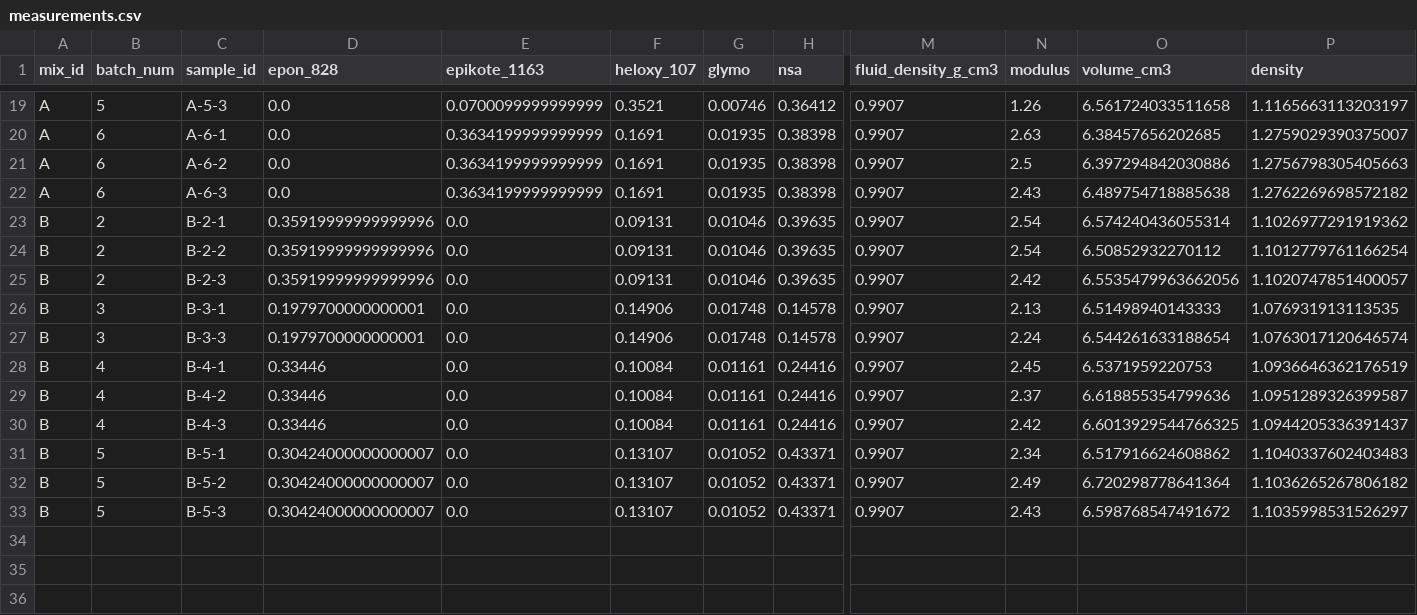
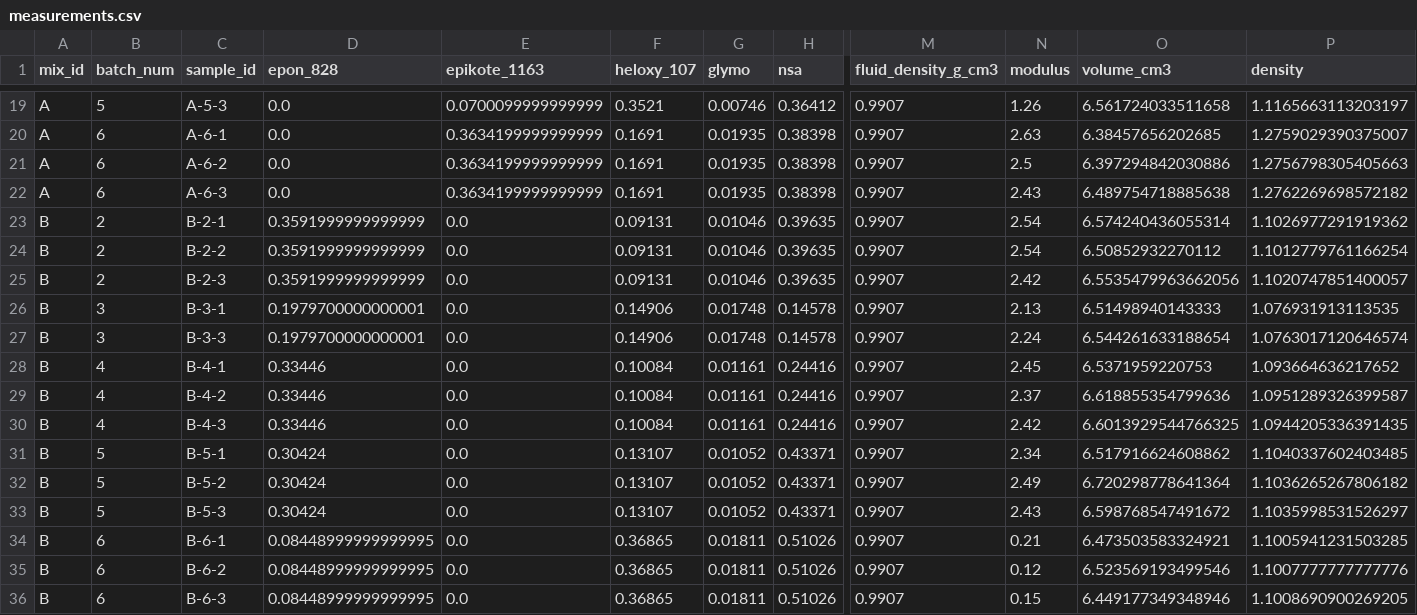
Before and after one commit to xcmaddog/epoxy_bo, a CSV file: data/measurements.csv, drawn as a sheet; only a part is shown, gaps mark what is left out; rows hold the shown columns only; the diff names each change by its address in the sheet, - before the commit and + after, or states it on an @@ line.

Commit message:
input batch B-6 and updated BDMA constraints

```diff
--- a/data/measurements.csv
+++ b/data/measurements.csv
-D23:D25 (epon_828): 0.35919999999999996
+D23:D25 (epon_828): 0.3591999999999999
-P28 (density): 1.0936646362176519
+P28 (density): 1.093664636217652
-P30 (density): 1.0944205336391437
+P30 (density): 1.0944205336391435
-D31:D33 (epon_828): 0.30424000000000007
+D31:D33 (epon_828): 0.30424
-P31 (density): 1.1040337602403483
+P31 (density): 1.1040337602403485
+row 34: B | 6 | B-6-1 | 0.08448999999999995 | 0.0 | 0.36865 | 0.01811 | 0.51026 | 0.9907 | 0.21 | 6.473503583324921 | 1.1005941231503285
+row 35: B | 6 | B-6-2 | 0.08448999999999995 | 0.0 | 0.36865 | 0.01811 | 0.51026 | 0.9907 | 0.12 | 6.523569193499546 | 1.1007777777777776
+row 36: B | 6 | B-6-3 | 0.08448999999999995 | 0.0 | 0.36865 | 0.01811 | 0.51026 | 0.9907 | 0.15 | 6.449177349348946 | 1.1008690900269205
```
Also changed, not shown: 1 other file.
